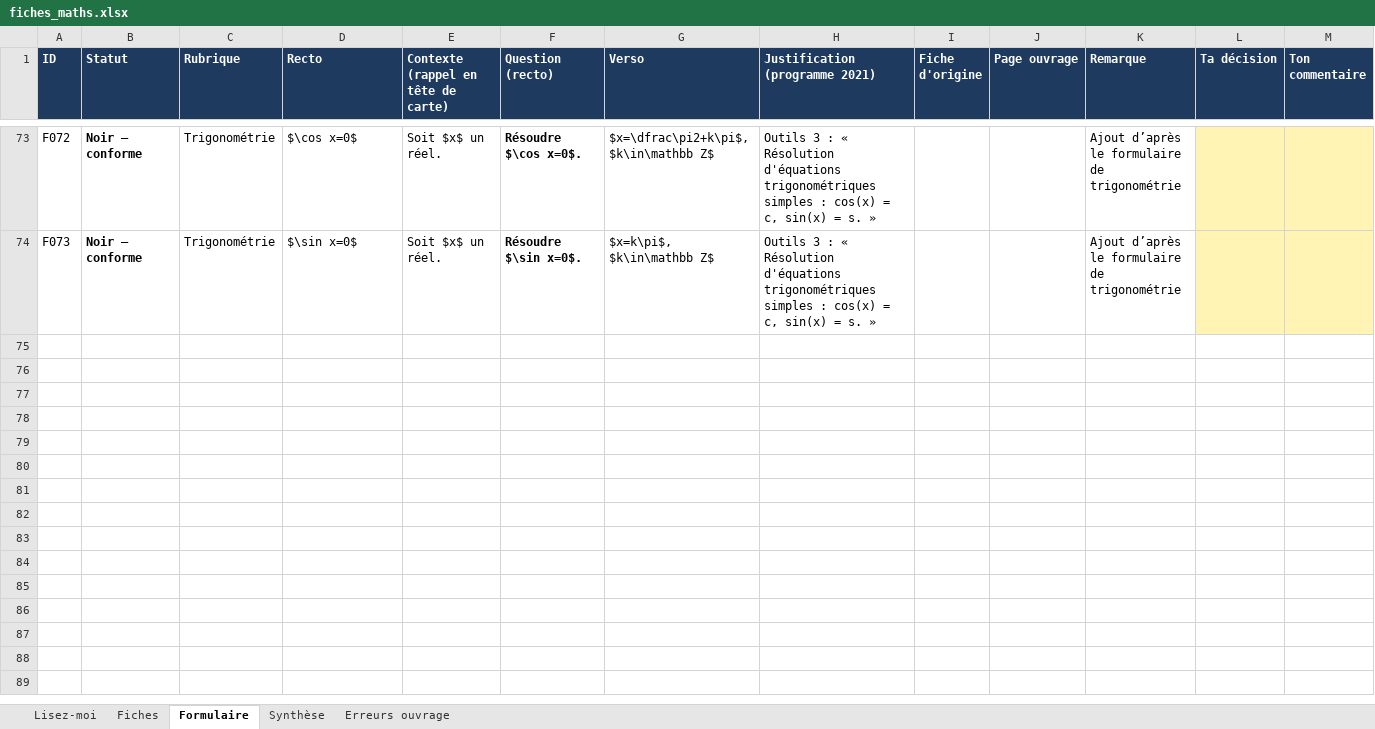
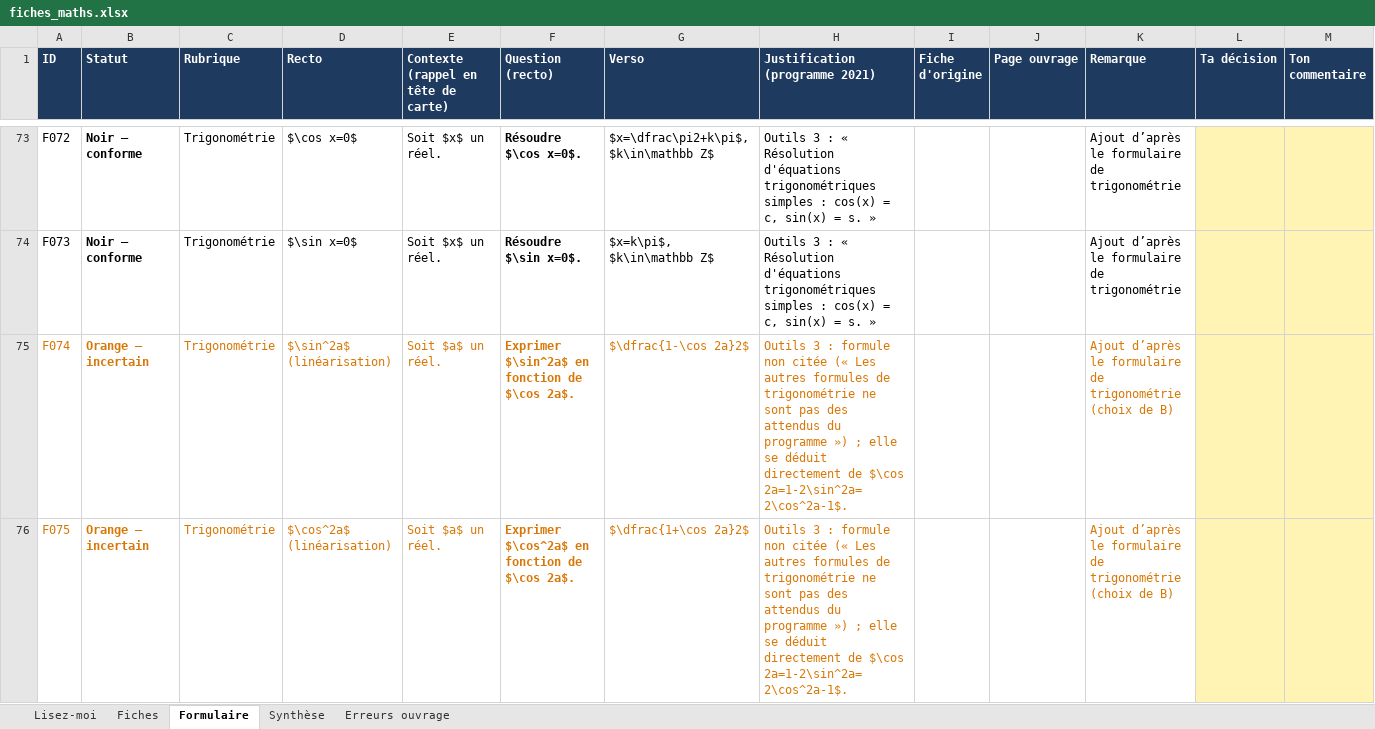
Before and after one commit to svtbordi/flashcards-formules, an Excel workbook: source/fiches_maths.xlsx, sheet Formulaire, drawn as a sheet; only a part is shown, gaps mark what is left out; values as stored, in another font and other column widths than the file's, no borders; the diff names each change by its address in the sheet, - before the commit and + after, or states it on an @@ line.

```diff
--- a/source/fiches_maths.xlsx (sheet Formulaire)
+++ b/source/fiches_maths.xlsx (sheet Formulaire)
+row 75: F074 | Orange – incertain | Trigonométrie | $\sin^2a$ (linéarisation) | Soit $a$ un réel. | Exprimer $\sin^2a$ en fonction de $\cos 2a$. | $\dfrac{1-\cos 2a}2$ | Outils 3 : formule non citée (« Les autres formules de trigonométrie ne sont pas des attendus du programme ») ; elle se déduit directement de $\cos 2a=1-2\sin^2a=2\cos^2a-1$. |  |  | Ajout d’après le formulaire de trigonométrie (choix de B)
+row 76: F075 | Orange – incertain | Trigonométrie | $\cos^2a$ (linéarisation) | Soit $a$ un réel. | Exprimer $\cos^2a$ en fonction de $\cos 2a$. | $\dfrac{1+\cos 2a}2$ | Outils 3 : formule non citée (« Les autres formules de trigonométrie ne sont pas des attendus du programme ») ; elle se déduit directement de $\cos 2a=1-2\sin^2a=2\cos^2a-1$. |  |  | Ajout d’après le formulaire de trigonométrie (choix de B)
```
Also changed, not shown: 1 other file.
